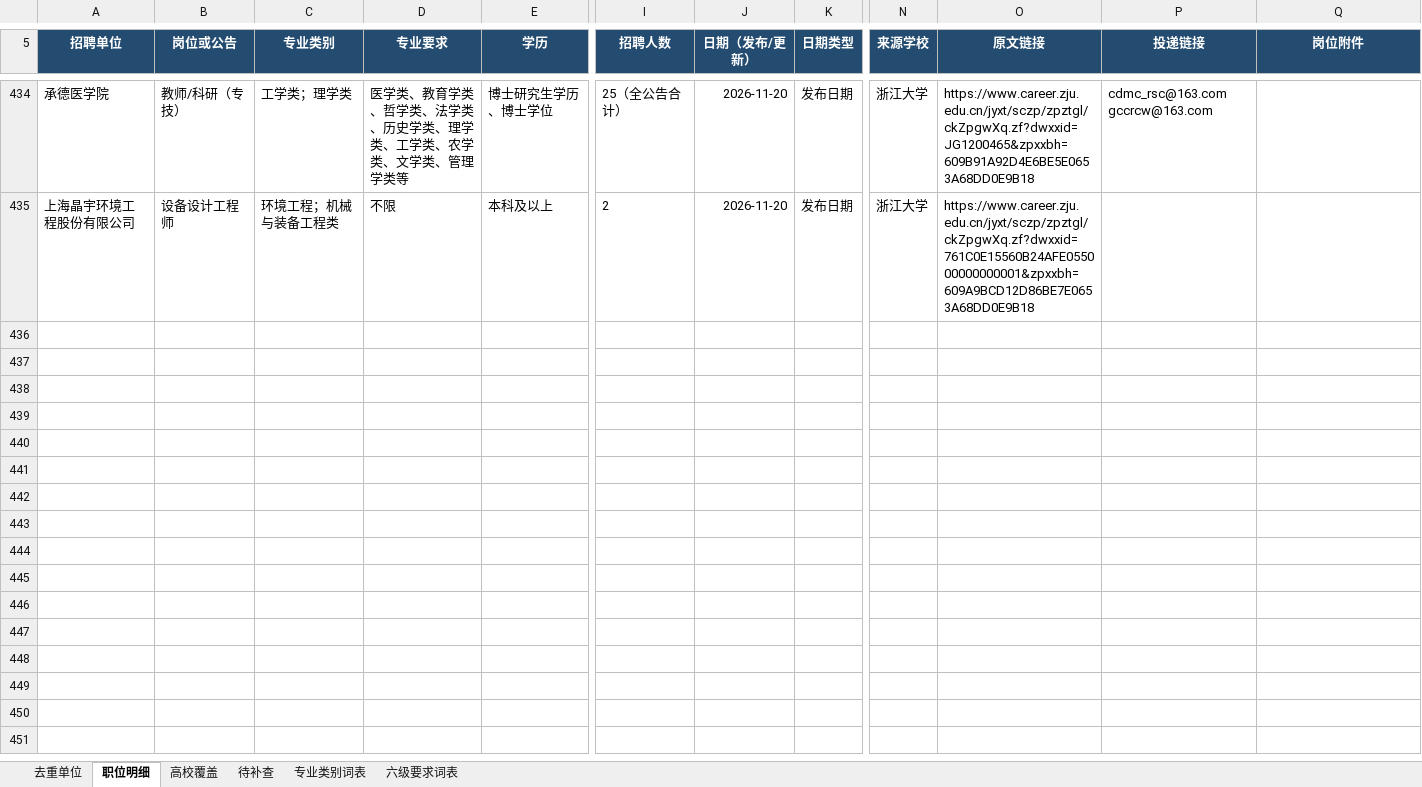
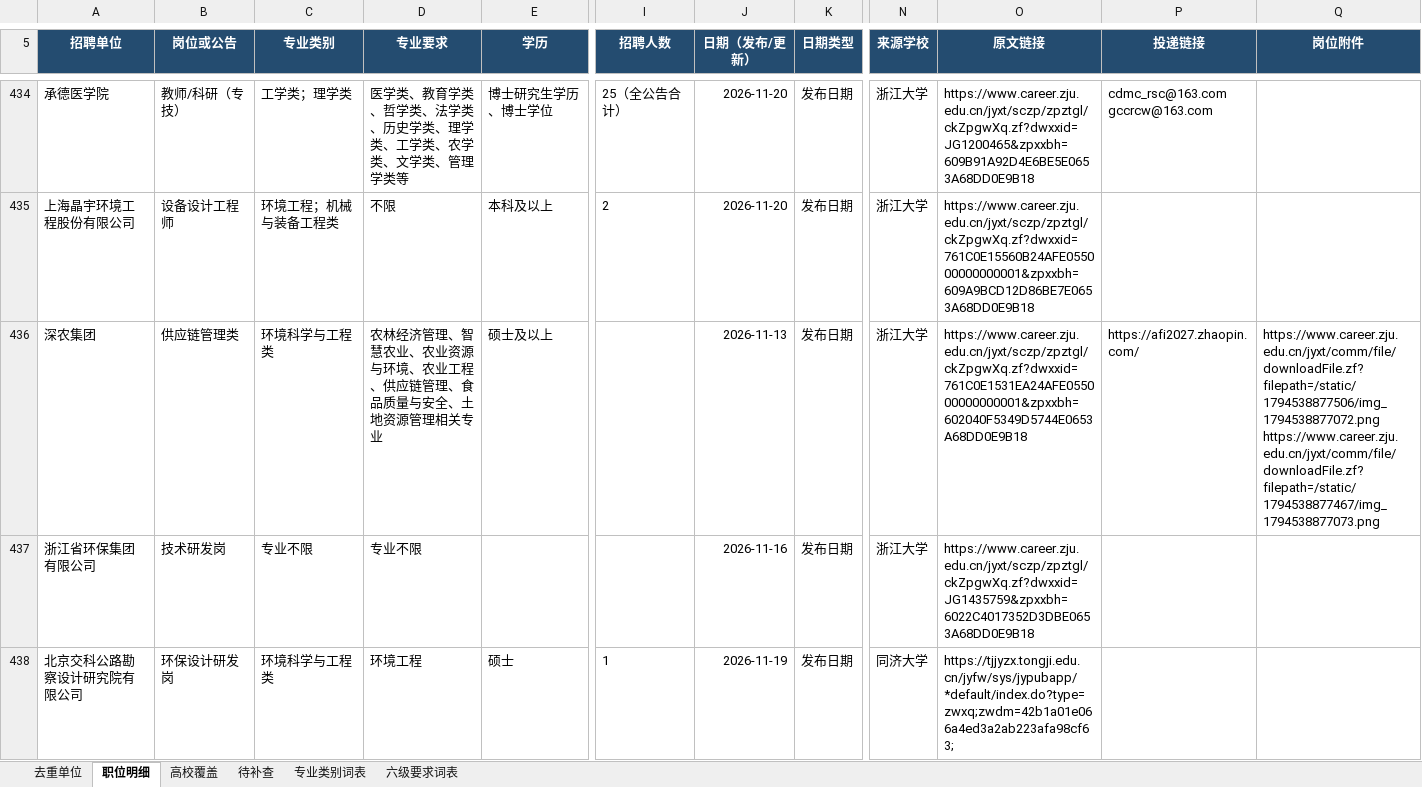
Before and after one commit to sch401/recruitment-jobs, an Excel workbook: env-jobs/recruitment.xlsx, sheet 职位明细, drawn as a sheet; only a part is shown, gaps mark what is left out; values as stored, in another font and other column widths than the file's, no borders; table styles not drawn; rows hold the shown columns only; ↵ is a line break in a cell; the diff covers the shown part only; the diff names each change by its address in the sheet, - before the commit and + after, or states it on an @@ line.

```diff
--- a/env-jobs/recruitment.xlsx (sheet 职位明细)
+++ b/env-jobs/recruitment.xlsx (sheet 职位明细)
+row 436: 深农集团 | 供应链管理类 | 环境科学与工程类 | 农林经济管理、智慧农业、农业资源与环境、农业工程、供应链管理、食品质量与安全、土地资源管理相关专业 | 硕士及以上 |  | 2026-11-13 | 发布日期 | 浙江大学 | https://www.career.zju.edu.cn/jyxt/sczp/zpztgl/ckZpgwXq.zf?dwxxid=761C0E1531EA24AFE055000000000001&zpxxbh=602040F5349D5744E0653A68DD0E9B18 | https://afi2027.zhaopin.com/ | https://www.career.zju.edu.cn/jyxt/comm/file/downloadFile.zf?filepath=/static/1794538877506/img_1794538877072.png ↵ https://www.career.zju.edu.cn/jyxt/comm/file/downloadFile.zf?filepath=/static/1794538877467/img_1794538877073.png
+row 437: 浙江省环保集团有限公司 | 技术研发岗 | 专业不限 | 专业不限 |  |  | 2026-11-16 | 发布日期 | 浙江大学 | https://www.career.zju.edu.cn/jyxt/sczp/zpztgl/ckZpgwXq.zf?dwxxid=JG1435759&zpxxbh=6022C4017352D3DBE0653A68DD0E9B18
+row 438: 北京交科公路勘察设计研究院有限公司 | 环保设计研发岗 | 环境科学与工程类 | 环境工程 | 硕士 | 1 | 2026-11-19 | 发布日期 | 同济大学 | https://tjjyzx.tongji.edu.cn/jyfw/sys/jypubapp/*default/index.do?type=zwxq;zwdm=42b1a01e066a4ed3a2ab223afa98cf63;
```
Also changed, not shown: 3 added rows and 4 edited cells elsewhere in this sheet, sheet 待补查, sheet 去重单位, sheet 高校覆盖, 3 other files.
